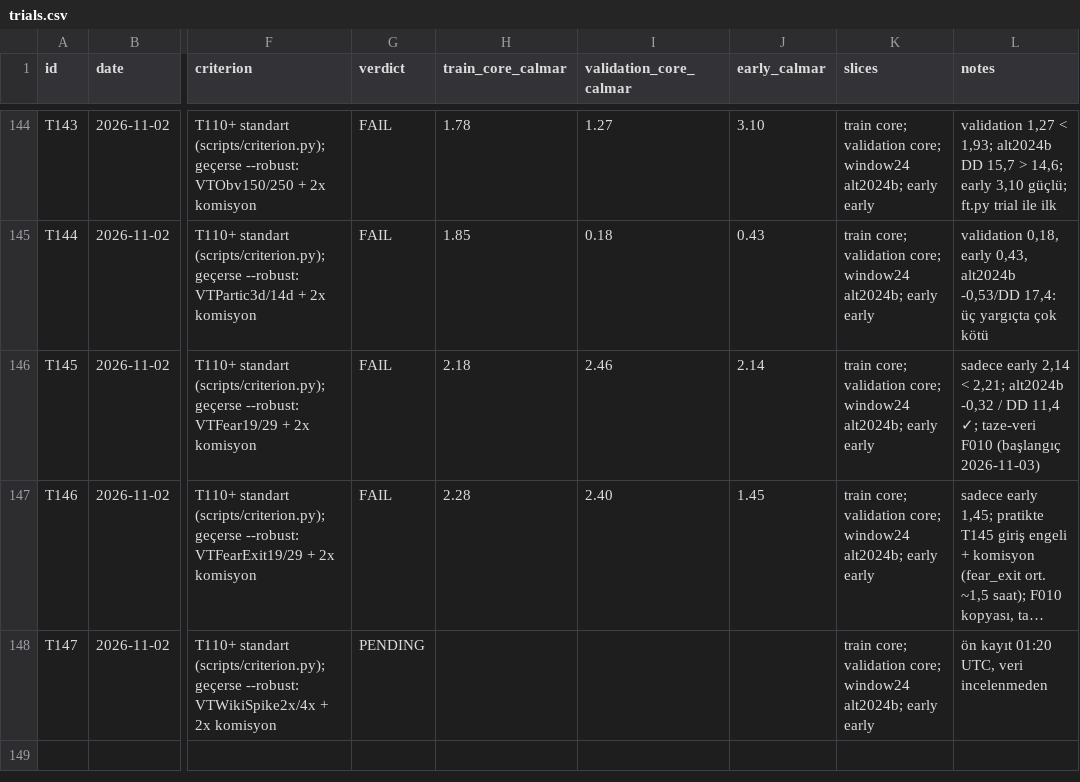
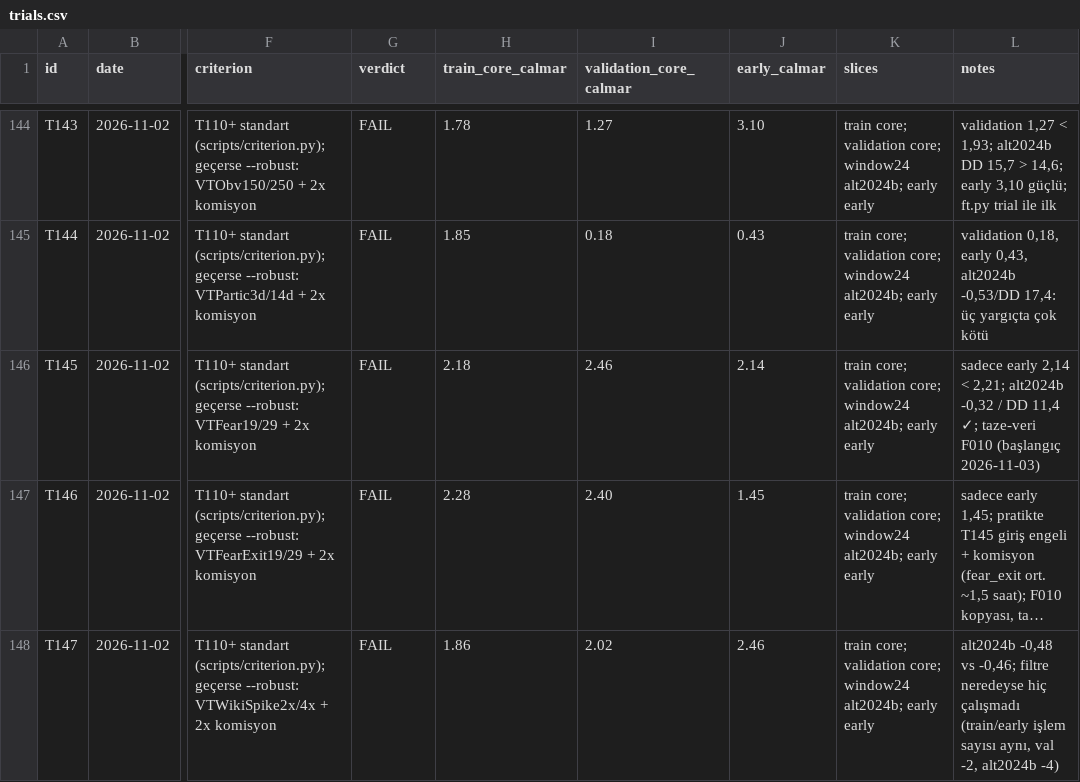
Before and after one commit to mertrumi-dev/ft-lab, a CSV file: docs/trials.csv, drawn as a sheet; only a part is shown, gaps mark what is left out; long unchanged cells end in …; the diff names each change by its address in the sheet, - before the commit and + after, or states it on an @@ line.

```diff
--- a/docs/trials.csv
+++ b/docs/trials.csv
-G148 (verdict): PENDING
+G148 (verdict): FAIL
-H148 (train_core_calmar): (empty)
+H148 (train_core_calmar): 1.86
-I148 (validation_core_calmar): (empty)
+I148 (validation_core_calmar): 2.02
-J148 (early_calmar): (empty)
+J148 (early_calmar): 2.46
-L148 (notes): ön kayıt 01:20 UTC, veri incelenmeden
+L148 (notes): alt2024b -0,48 vs -0,46; filtre neredeyse hiç çalışmadı (train/early işlem sayısı aynı, val -2, alt2024b -4)
```
Also changed, not shown: 2 other files.
